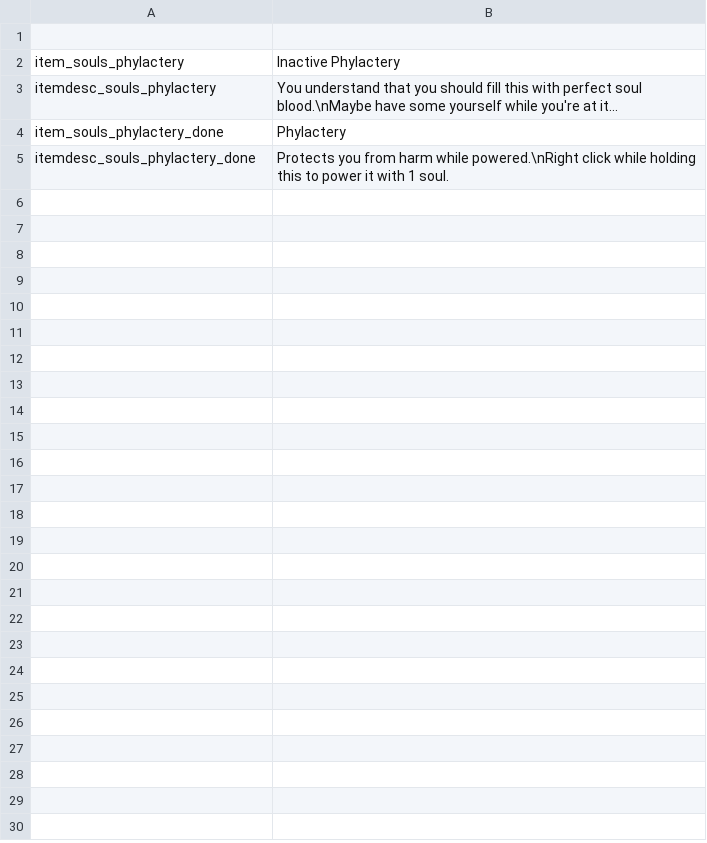
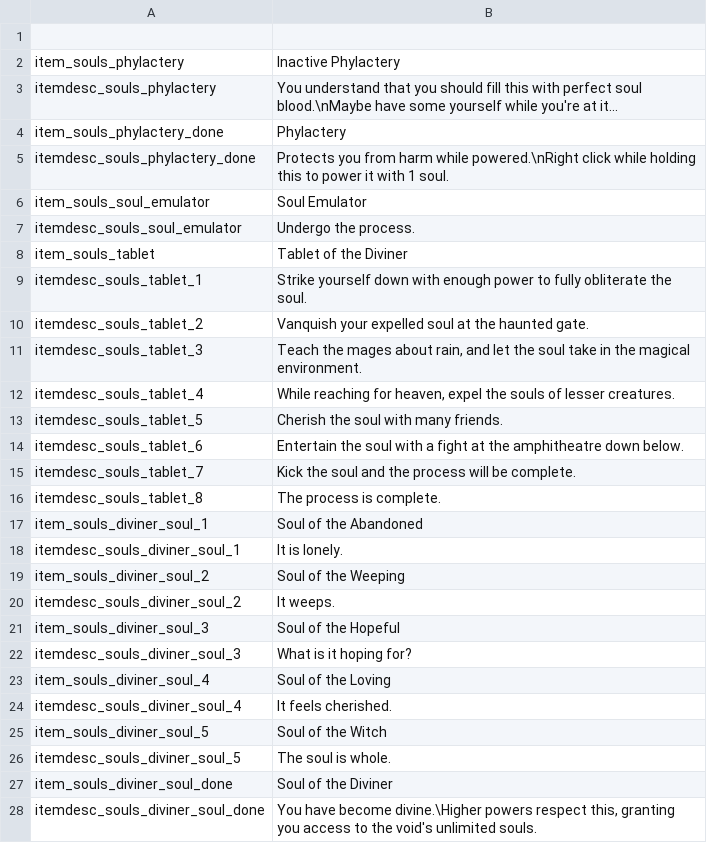
Before and after one commit to SiriMoel/souls, a CSV file: files/translations/items.csv, drawn as a sheet.

Commit message:
updated soul of the diviner quest

```diff
--- a/files/translations/items.csv
+++ b/files/translations/items.csv
@@ -5 +5,24 @@ item_souls_phylactery_done,"Phylactery",,,,,,,,,,,,,,,,,,,,,,
 itemdesc_souls_phylactery_done,"Protects you from harm while powered.\nRight click while holding this to power it with 1 soul.",,,,,,,,,,,,,,,,,,,,,,
+item_souls_soul_emulator,"Soul Emulator",,,,,,,,,,,,,,,,,,,,,,
+itemdesc_souls_soul_emulator,"Undergo the process.",,,,,,,,,,,,,,,,,,,,,,
+item_souls_tablet,"Tablet of the Diviner",,,,,,,,,,,,,,,,,,,,,,
+itemdesc_souls_tablet_1,"Strike yourself down with enough power to fully obliterate the soul.",,,,,,,,,,,,,,,,,,,,,,
+itemdesc_souls_tablet_2,"Vanquish your expelled soul at the haunted gate.",,,,,,,,,,,,,,,,,,,,,,
+itemdesc_souls_tablet_3,"Teach the mages about rain, and let the soul take in the magical environment.",,,,,,,,,,,,,,,,,,,,,,
+itemdesc_souls_tablet_4,"While reaching for heaven, expel the souls of lesser creatures.",,,,,,,,,,,,,,,,,,,,,,
+itemdesc_souls_tablet_5,"Cherish the soul with many friends.",,,,,,,,,,,,,,,,,,,,,,
+itemdesc_souls_tablet_6,"Entertain the soul with a fight at the amphitheatre down below.",,,,,,,,,,,,,,,,,,,,,,
+itemdesc_souls_tablet_7,"Kick the soul and the process will be complete.",,,,,,,,,,,,,,,,,,,,,,
+itemdesc_souls_tablet_8,"The process is complete.",,,,,,,,,,,,,,,,,,,,,,
+item_souls_diviner_soul_1,"Soul of the Abandoned",,,,,,,,,,,,,,,,,,,,,,
+itemdesc_souls_diviner_soul_1,"It is lonely.",,,,,,,,,,,,,,,,,,,,,,
+item_souls_diviner_soul_2,"Soul of the Weeping",,,,,,,,,,,,,,,,,,,,,,
+itemdesc_souls_diviner_soul_2,"It weeps.",,,,,,,,,,,,,,,,,,,,,,
+item_souls_diviner_soul_3,"Soul of the Hopeful",,,,,,,,,,,,,,,,,,,,,,
+itemdesc_souls_diviner_soul_3,"What is it hoping for?",,,,,,,,,,,,,,,,,,,,,,
+item_souls_diviner_soul_4,"Soul of the Loving",,,,,,,,,,,,,,,,,,,,,,
+itemdesc_souls_diviner_soul_4,"It feels cherished.",,,,,,,,,,,,,,,,,,,,,,
+item_souls_diviner_soul_5,"Soul of the Witch",,,,,,,,,,,,,,,,,,,,,,
+itemdesc_souls_diviner_soul_5,"The soul is whole.",,,,,,,,,,,,,,,,,,,,,,
+item_souls_diviner_soul_done,"Soul of the Diviner",,,,,,,,,,,,,,,,,,,,,,
+itemdesc_souls_diviner_soul_done,"You have become divine.\Higher powers respect this, granting you access to the void's unlimited souls.",,,,,,,,,,,,,,,,,,,,,,
```
Also changed, not shown: 33 other files.
